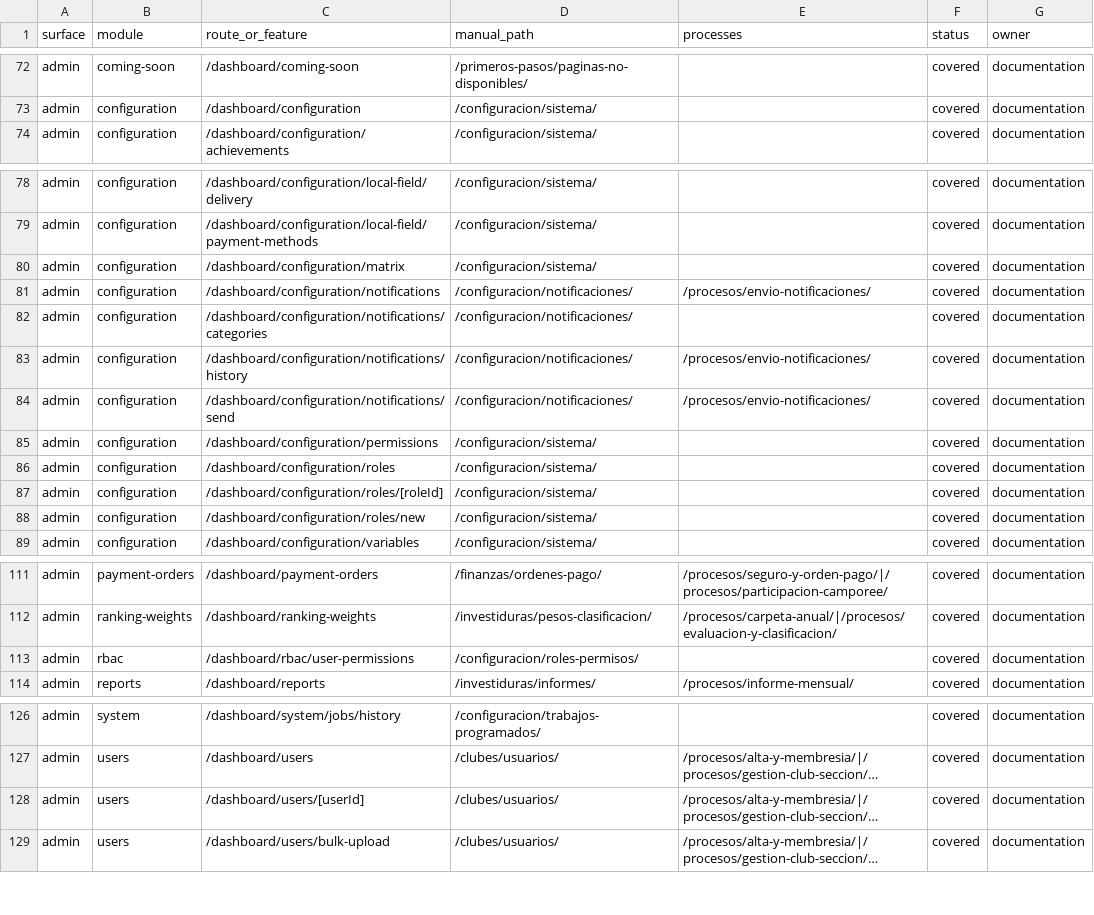
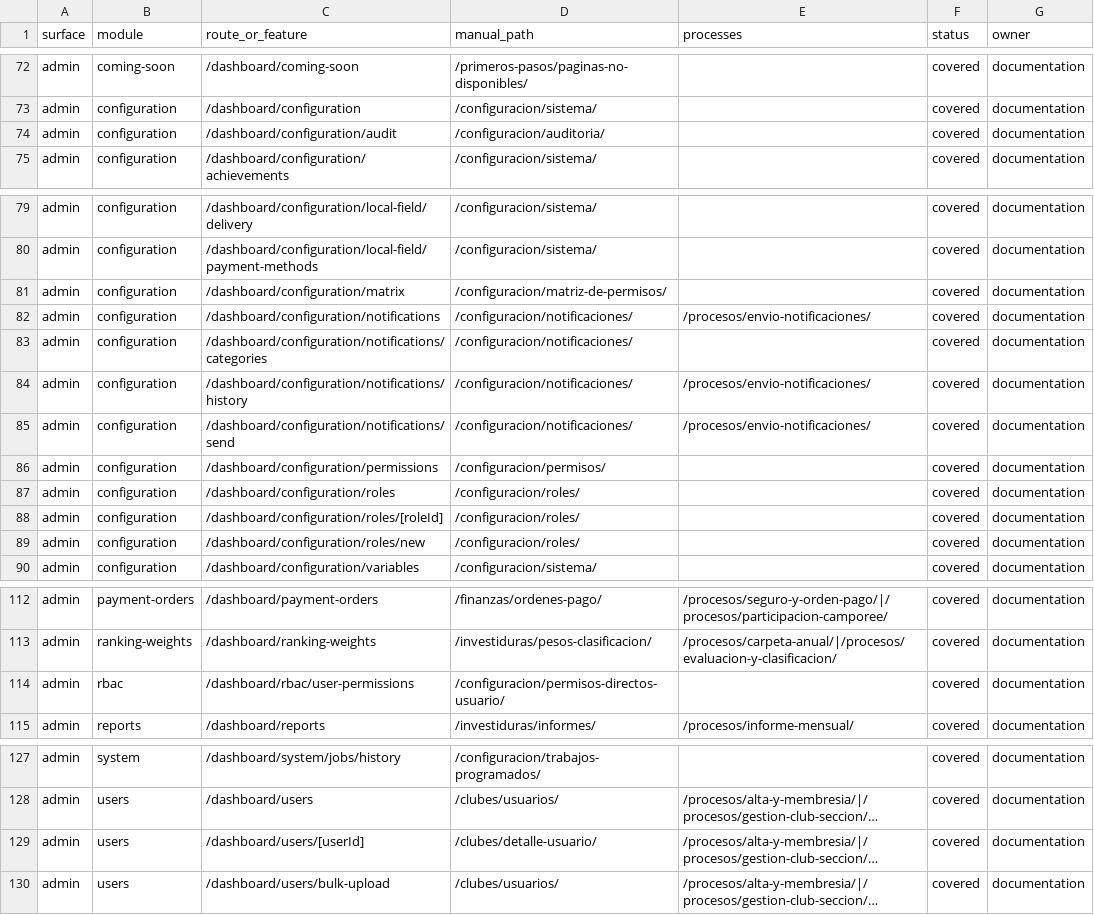
Before and after one commit to abn-r/sacdia-docs, a CSV file: docs/migration/surface-coverage.csv, drawn as a sheet; only a part is shown, gaps mark what is left out; long unchanged cells end in …; addresses are those after the commit; the diff names each change by its address in the sheet, - before the commit and + after, or states it on an @@ line.

Commit message:
docs: expand audit and RBAC manuals

```diff
--- a/docs/migration/surface-coverage.csv
+++ b/docs/migration/surface-coverage.csv
+row 74: admin | configuration | /dashboard/configuration/audit | /configuracion/auditoria/ |  | covered | documentation
-D81 (manual_path): /configuracion/sistema/
+D81 (manual_path): /configuracion/matriz-de-permisos/
-D86 (manual_path): /configuracion/sistema/
+D86 (manual_path): /configuracion/permisos/
-D87:D89 (manual_path): /configuracion/sistema/
+D87:D89 (manual_path): /configuracion/roles/
-D114 (manual_path): /configuracion/roles-permisos/
+D114 (manual_path): /configuracion/permisos-directos-usuario/
-D129 (manual_path): /clubes/usuarios/
+D129 (manual_path): /clubes/detalle-usuario/
```
Also changed, not shown: 20 other files.
